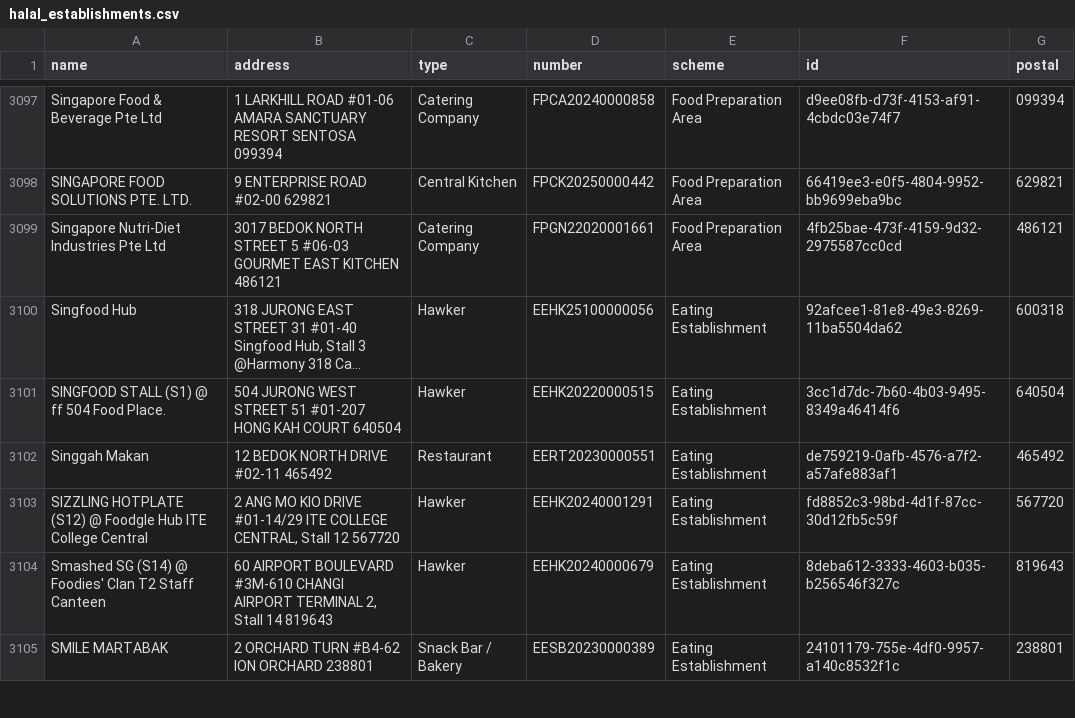
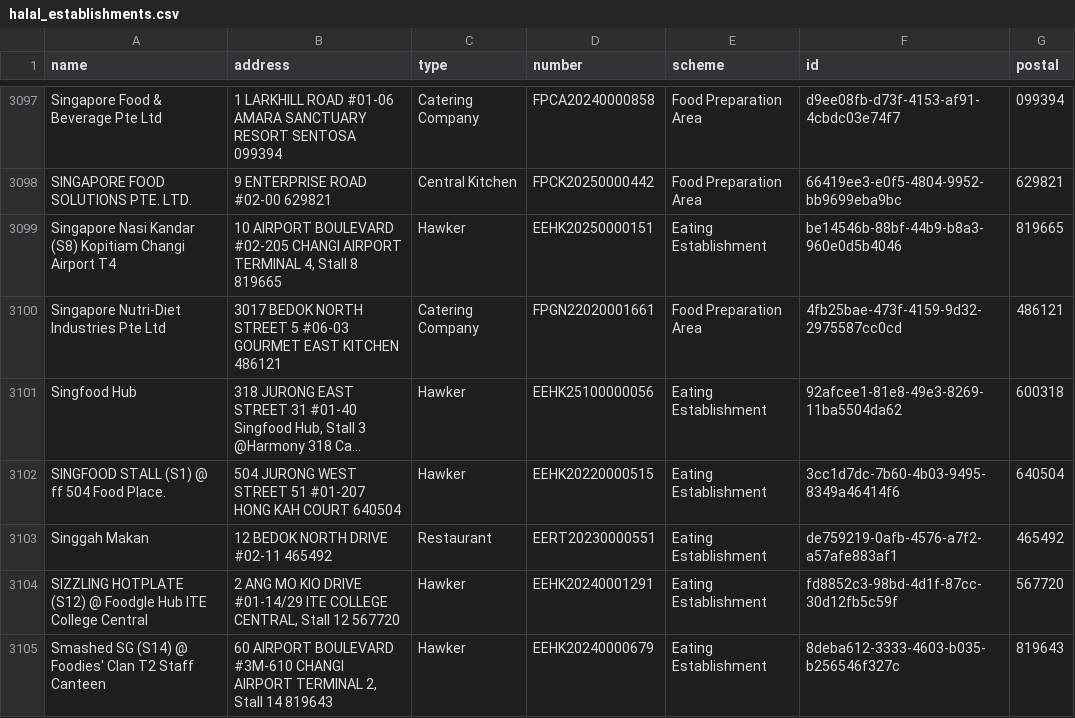
Before and after one commit to zootato/singapore-halal-establishments, a CSV file: halal_establishments.csv, drawn as a sheet; only a part is shown, gaps mark what is left out; the shorter side is filled out with more unchanged rows; long unchanged cells end in …; the diff names each change by its address in the sheet, - before the commit and + after, or states it on an @@ line.

```diff
--- a/halal_establishments.csv
+++ b/halal_establishments.csv
+row 3099: Singapore Nasi Kandar (S8) Kopitiam Changi Airport T4 | 10 AIRPORT BOULEVARD #02-205 CHANGI AIRPORT TERMINAL 4, Stall 8 819665 | Hawker | EEHK20250000151 | Eating Establishment | be14546b-88bf-44b9-b8a3-960e0d5b4046 | 819665
```
Also changed, not shown: 3 other files.
